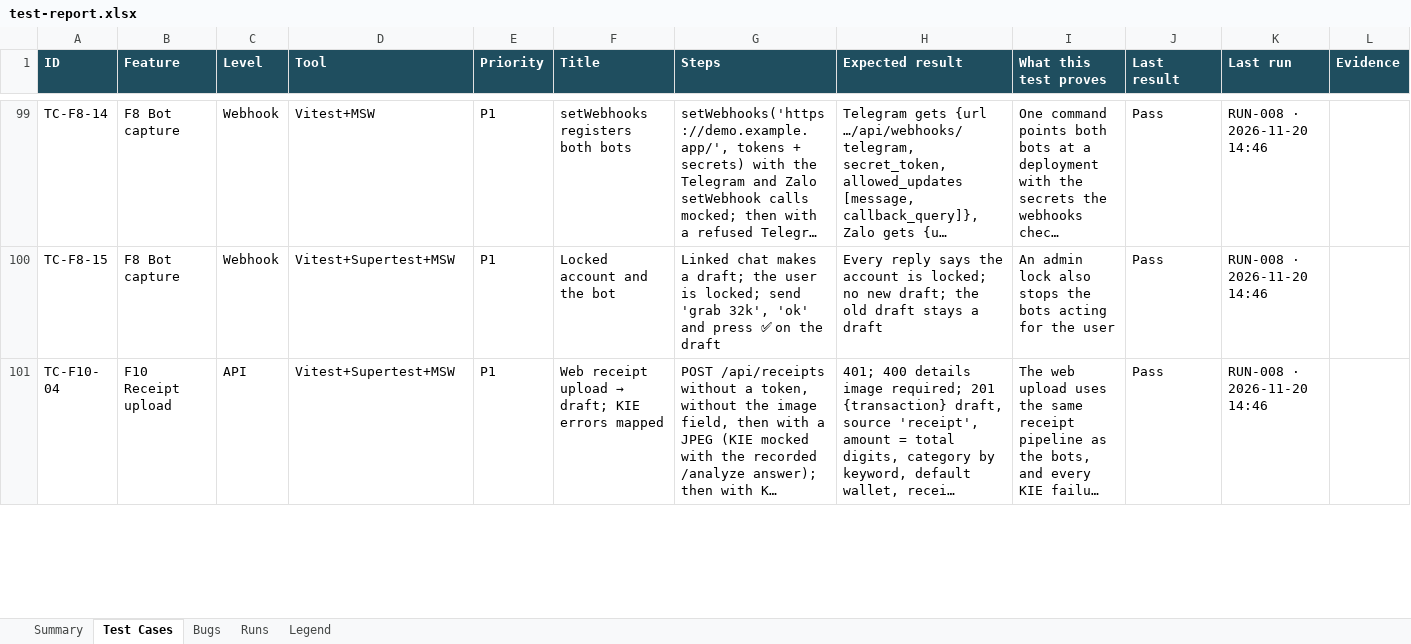
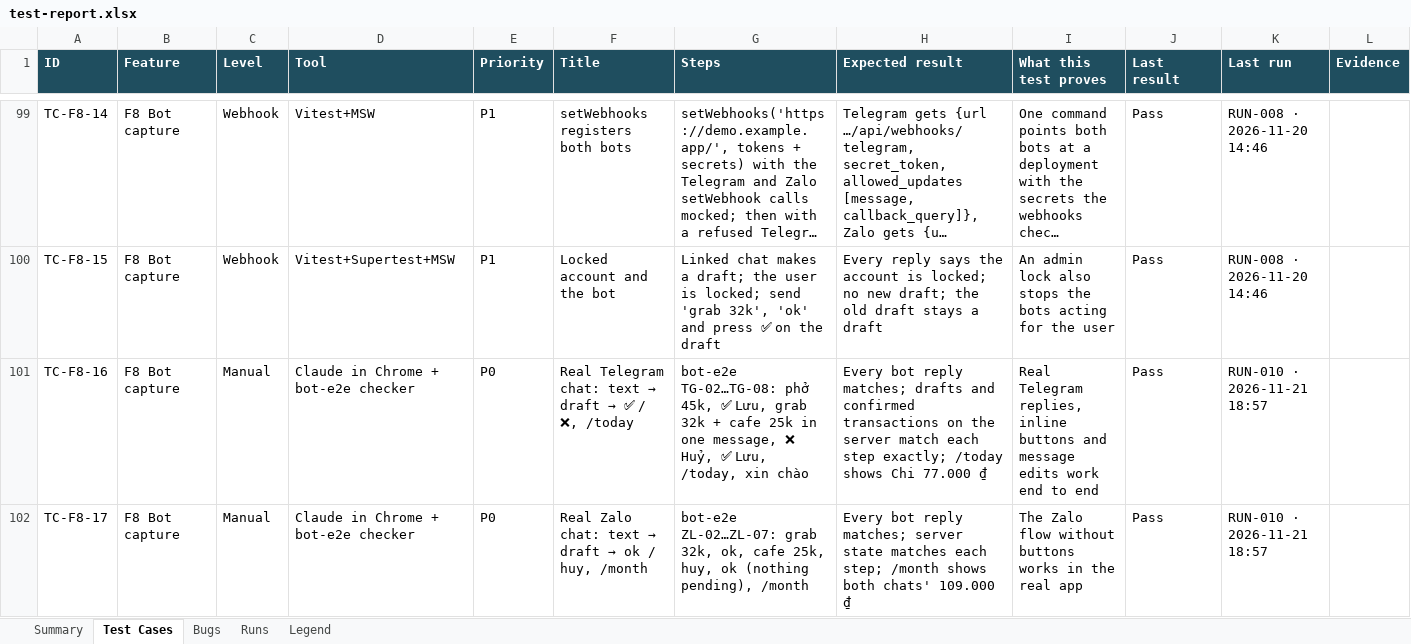
Before and after one commit to dangnguyenducanh/Zalo-Tele-intergrated-financial-apps, an Excel workbook: docs/testing/test-report.xlsx, sheet Test Cases, drawn as a sheet; only a part is shown, gaps mark what is left out; the shorter side is filled out with more unchanged rows; long unchanged cells end in …; values as stored, in another font and other column widths than the file's, no borders; conditional formats not drawn; the diff covers the shown part only; the diff names each change by its address in the sheet, - before the commit and + after, or states it on an @@ line.

```diff
--- a/docs/testing/test-report.xlsx (sheet Test Cases)
+++ b/docs/testing/test-report.xlsx (sheet Test Cases)
+row 101: TC-F8-16 | F8 Bot capture | Manual | Claude in Chrome + bot-e2e checker | P0 | Real Telegram chat: text → draft → ✅ / ❌, /today | bot-e2e TG-02…TG-08: phở 45k, ✅ Lưu, grab 32k + cafe 25k in one message, ❌ Huỷ, ✅ Lưu, /today, xin chào | Every bot reply matches; drafts and confirmed transactions on the server match each step exactly; /today shows Chi 77.000 ₫ | Real Telegram replies, inline buttons and message edits work end to end | Pass | RUN-010 · 2026-11-21 18:57
+row 102: TC-F8-17 | F8 Bot capture | Manual | Claude in Chrome + bot-e2e checker | P0 | Real Zalo chat: text → draft → ok / huy, /month | bot-e2e ZL-02…ZL-07: grab 32k, ok, cafe 25k, huy, ok (nothing pending), /month | Every bot reply matches; server state matches each step; /month shows both chats' 109.000 ₫ | The Zalo flow without buttons works in the real app | Pass | RUN-010 · 2026-11-21 18:57
```
Also changed, not shown: 5 added rows elsewhere in this sheet, sheet Runs, sheet Summary, 8 other files.
